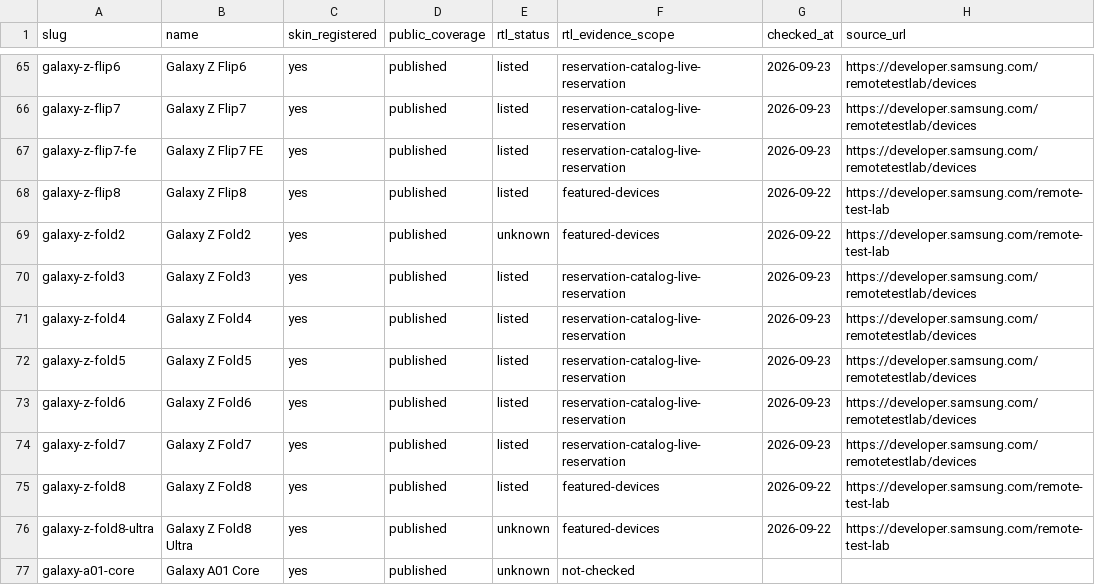
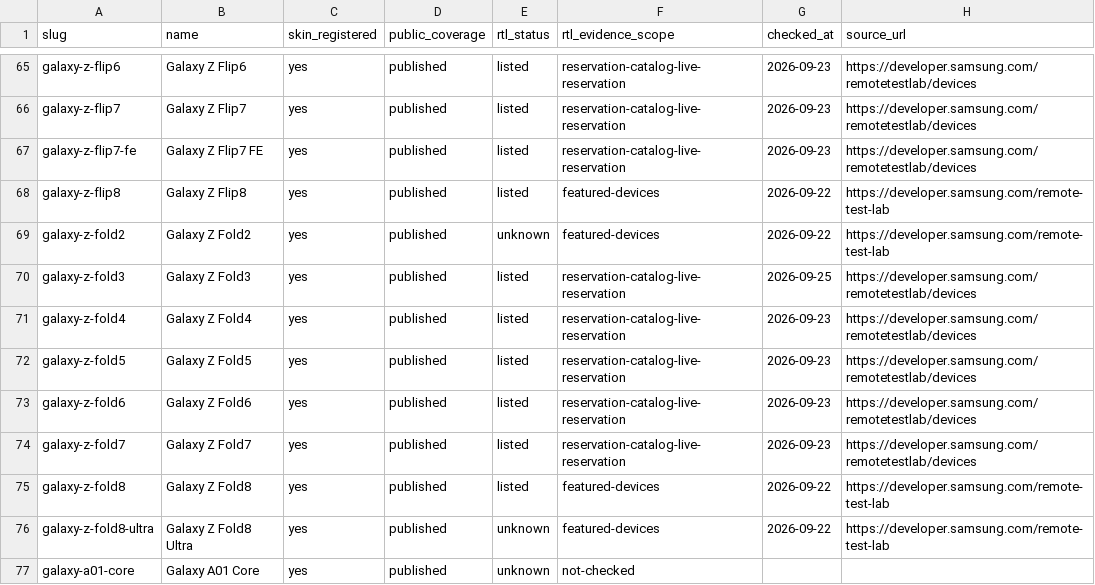
Before and after one commit to easyhooon/windowinsets, a CSV file: docs/RTL_SKIN_COMPARISON.csv, drawn as a sheet; only a part is shown, gaps mark what is left out.

```diff
--- a/docs/RTL_SKIN_COMPARISON.csv
+++ b/docs/RTL_SKIN_COMPARISON.csv
@@ -69,3 +69,3 @@ galaxy-z-flip8,Galaxy Z Flip8,yes,published,listed,featured-devices,2026-09-22,h
 galaxy-z-fold2,Galaxy Z Fold2,yes,published,unknown,featured-devices,2026-09-22,https://developer.samsung.com/remote-test-lab
-galaxy-z-fold3,Galaxy Z Fold3,yes,published,listed,reservation-catalog-live-reservation,2026-09-23,https://developer.samsung.com/remotetestlab/devices
+galaxy-z-fold3,Galaxy Z Fold3,yes,published,listed,reservation-catalog-live-reservation,2026-09-25,https://developer.samsung.com/remotetestlab/devices
 galaxy-z-fold4,Galaxy Z Fold4,yes,published,listed,reservation-catalog-live-reservation,2026-09-23,https://developer.samsung.com/remotetestlab/devices
```
Also changed, not shown: 12 other files.
